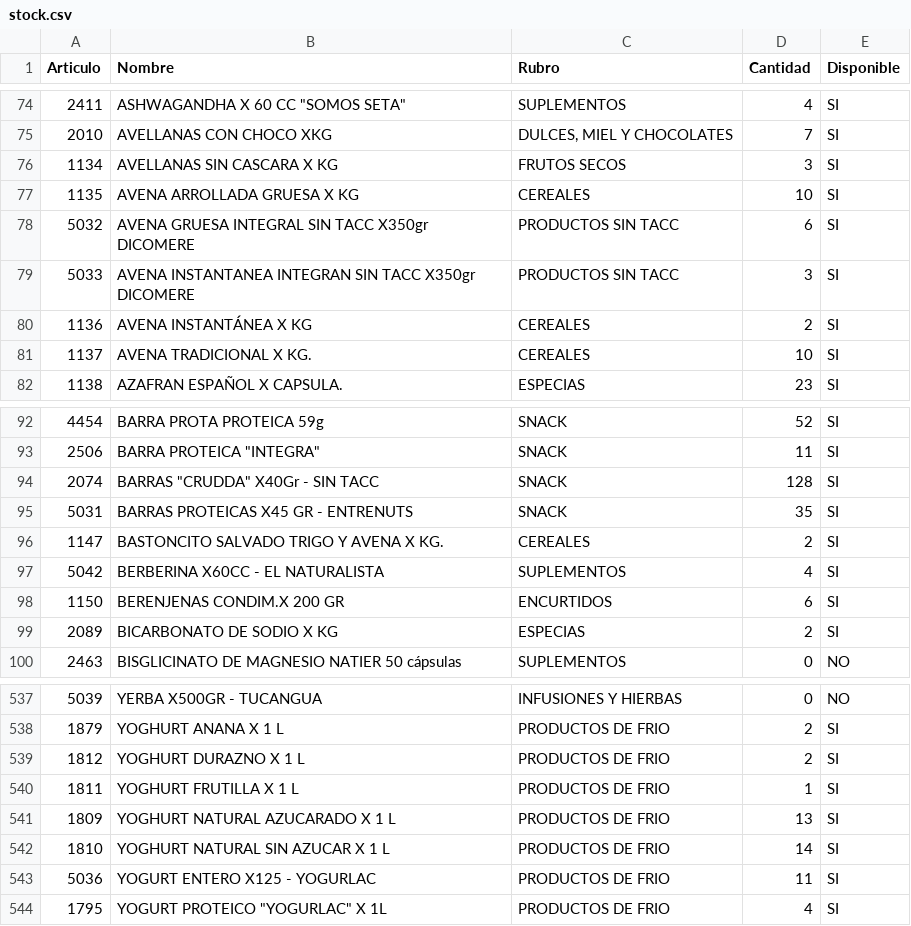
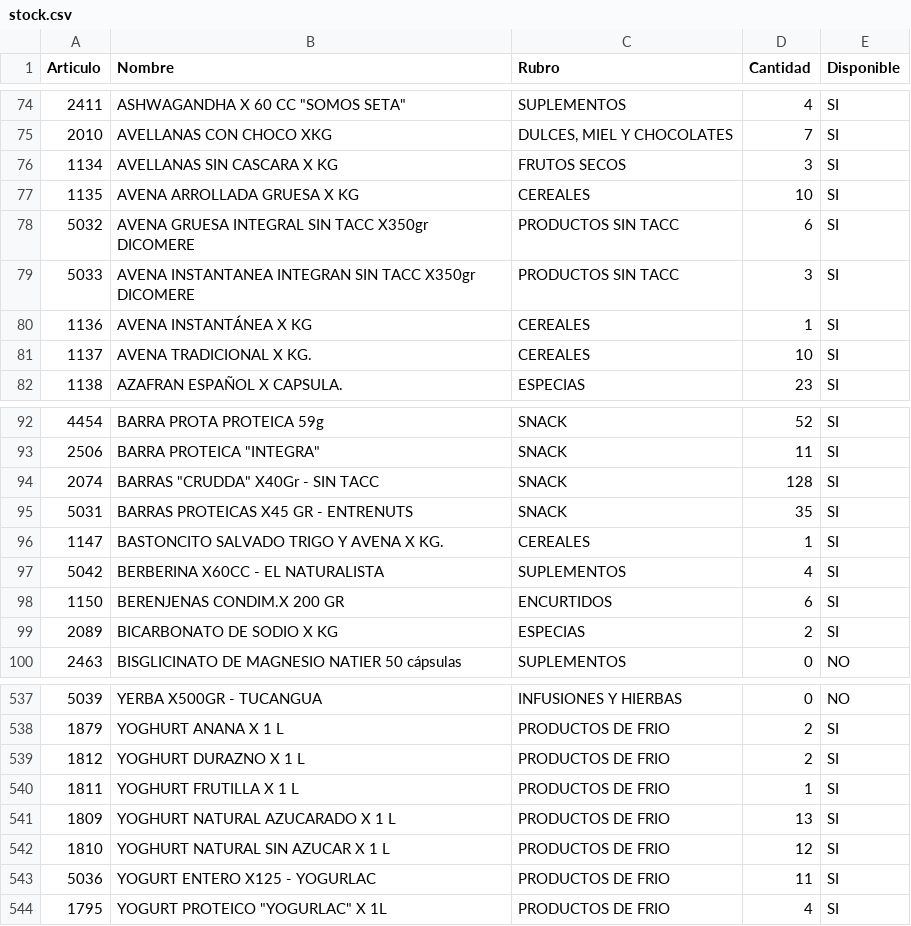
Before and after one commit to paladear/paladeartienda-test, a CSV file: stock.csv, drawn as a sheet; only a part is shown, gaps mark what is left out.

Commit message:
Precios y stock desde E-Pyme (545 productos)

```diff
--- a/stock.csv
+++ b/stock.csv
@@ -79,3 +79,3 @@ Articulo,Nombre,Rubro,Cantidad,Disponible
 5033,AVENA INSTANTANEA INTEGRAN SIN TACC X350gr DICOMERE,PRODUCTOS SIN TACC,3,SI
-1136,AVENA INSTANTÁNEA X KG,CEREALES,2,SI
+1136,AVENA INSTANTÁNEA X KG,CEREALES,1,SI
 1137,AVENA TRADICIONAL X KG.,CEREALES,10,SI
@@ -95,3 +95,3 @@ Articulo,Nombre,Rubro,Cantidad,Disponible
 5031,BARRAS PROTEICAS X45 GR - ENTRENUTS,SNACK,35,SI
-1147,BASTONCITO SALVADO TRIGO Y AVENA X KG.,CEREALES,2,SI
+1147,BASTONCITO SALVADO TRIGO Y AVENA X KG.,CEREALES,1,SI
 5042,BERBERINA X60CC - EL NATURALISTA,SUPLEMENTOS,4,SI
@@ -541,3 +541,3 @@ Articulo,Nombre,Rubro,Cantidad,Disponible
 1809,YOGHURT NATURAL AZUCARADO X 1 L,PRODUCTOS DE FRIO,13,SI
-1810,YOGHURT NATURAL SIN AZUCAR X 1 L,PRODUCTOS DE FRIO,14,SI
+1810,YOGHURT NATURAL SIN AZUCAR X 1 L,PRODUCTOS DE FRIO,12,SI
 5036,YOGURT ENTERO X125 - YOGURLAC,PRODUCTOS DE FRIO,11,SI
```
